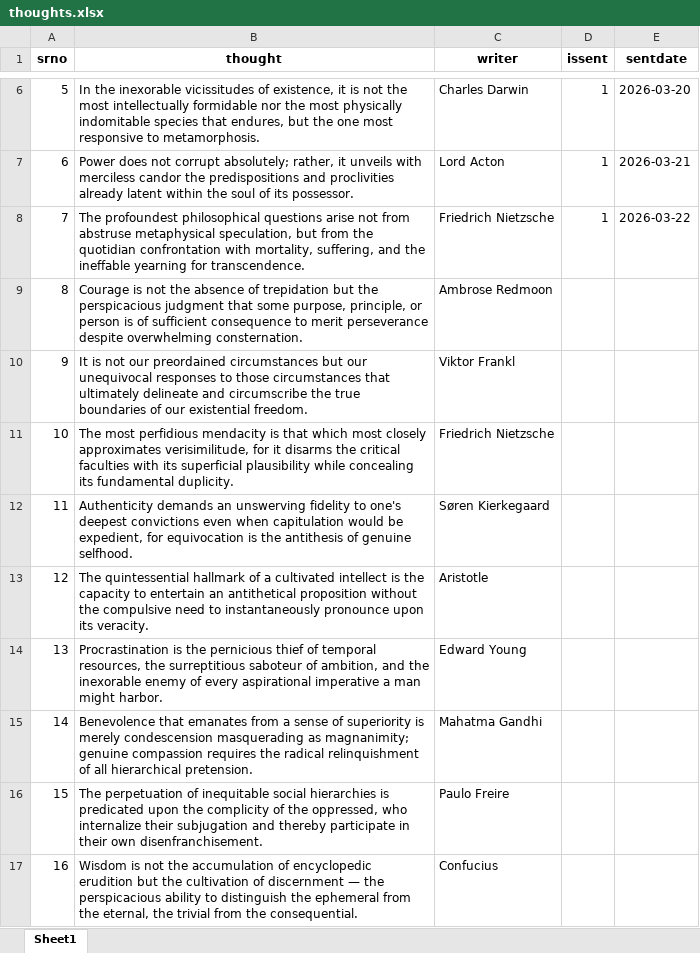
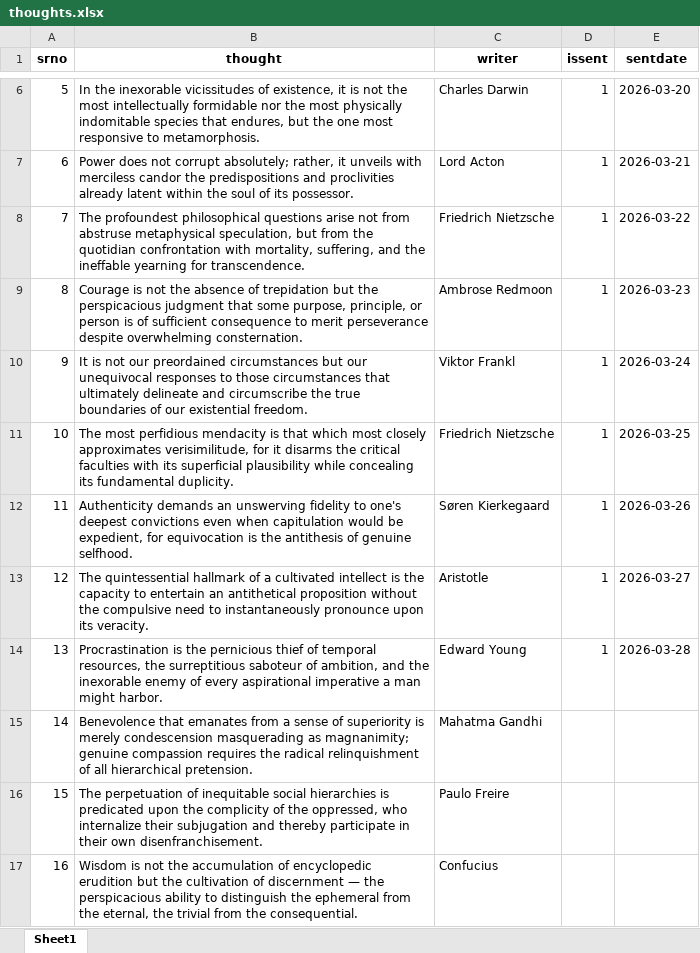
Before and after one commit to TheDevShivansh01/ShivHelperSpoken, an Excel workbook: UserScore/thoughts.xlsx, sheet Sheet1, drawn as a sheet; only a part is shown, gaps mark what is left out; values as stored, in another font and other column widths than the file's, no borders; the diff names each change by its address in the sheet, - before the commit and + after, or states it on an @@ line.

```diff
--- a/UserScore/thoughts.xlsx (sheet Sheet1)
+++ b/UserScore/thoughts.xlsx (sheet Sheet1)
-D9:D14 (issent): (empty)
+D9:D14 (issent): 1
-E9 (sentdate): (empty)
+E9 (sentdate): 2026-03-23
-E10 (sentdate): (empty)
+E10 (sentdate): 2026-03-24
-E11 (sentdate): (empty)
+E11 (sentdate): 2026-03-25
-E12 (sentdate): (empty)
+E12 (sentdate): 2026-03-26
-E13 (sentdate): (empty)
+E13 (sentdate): 2026-03-27
-E14 (sentdate): (empty)
+E14 (sentdate): 2026-03-28
```
Also changed, not shown: UserScore/RegisteredGroups.xlsx, UserScore/rar_daily_usage.xlsx, 9 other files.
